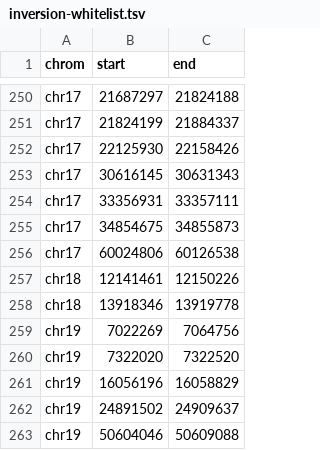
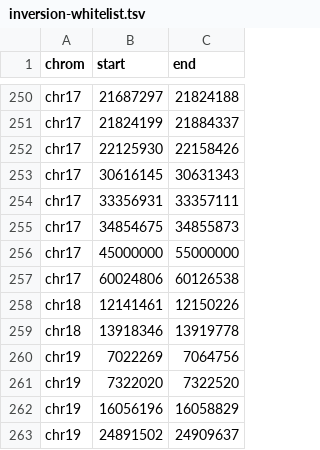
Before and after one commit to friendsofstrandseq/mosaicatcher-pipeline, a TSV file: utils/normalization/inversion-whitelist.tsv, drawn as a sheet; only a part is shown, gaps mark what is left out; the shorter side is filled out with more unchanged rows.

Commit message:
Add chr17:45000000-55000000 to inversion whitelist

```diff
--- a/utils/normalization/inversion-whitelist.tsv
+++ b/utils/normalization/inversion-whitelist.tsv
@@ -255,2 +255,3 @@ chr17	33356931	33357111
 chr17	34854675	34855873
+chr17	45000000	55000000
 chr17	60024806	60126538
```
